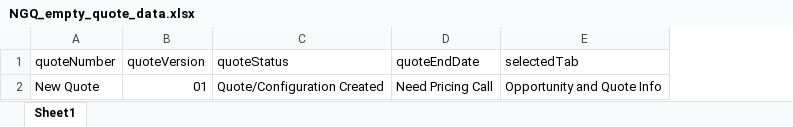
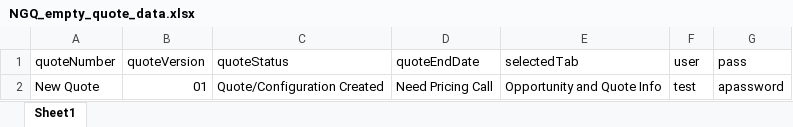
Before and after one commit to TaoismLEE/NGQ, an Excel workbook: data/NGQ_empty_quote_data.xlsx, sheet Sheet1, drawn as a sheet; values as stored, in another font and other column widths than the file's, no borders; the diff names each change by its address in the sheet, - before the commit and + after, or states it on an @@ line.

```diff
--- a/data/NGQ_empty_quote_data.xlsx (sheet Sheet1)
+++ b/data/NGQ_empty_quote_data.xlsx (sheet Sheet1)
+column F (user), row 2: test
+column G (pass), row 2: apassword
```
Also changed, not shown: 7 other files.
